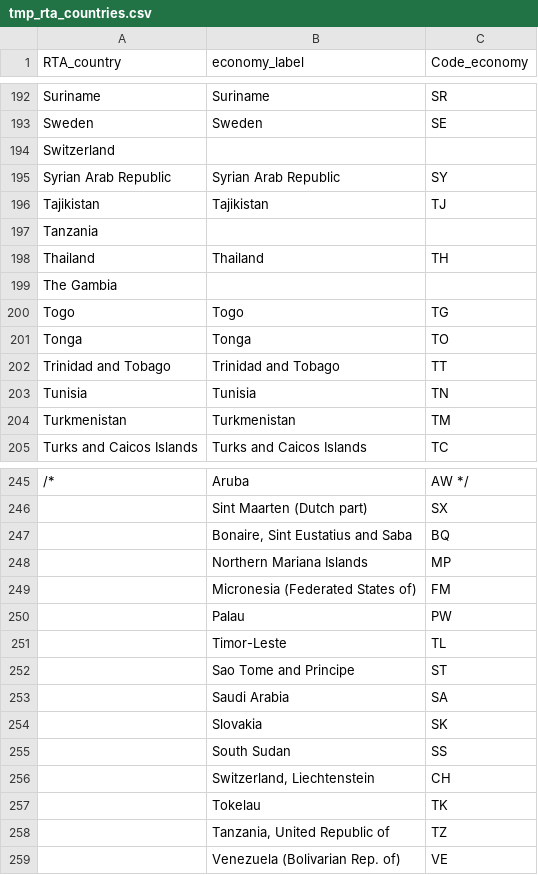
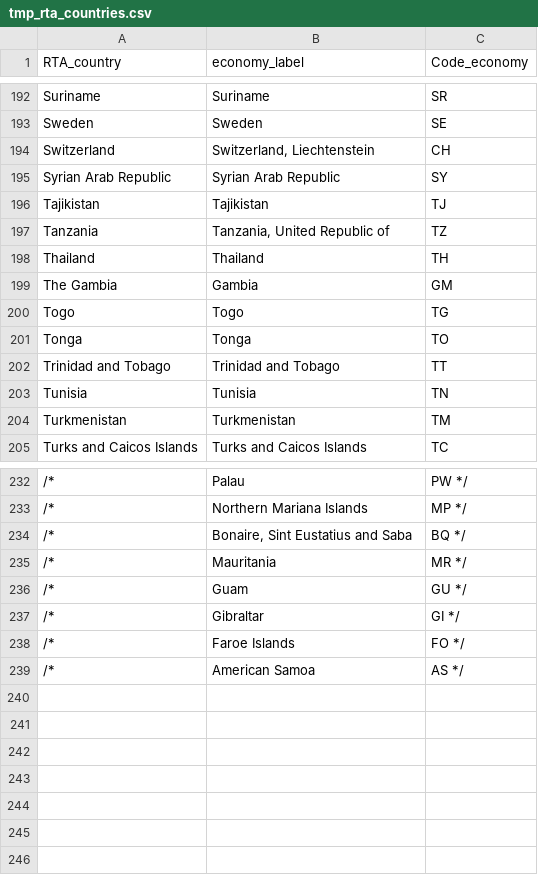
Before and after one commit to soraew/world_trade_analysis, a CSV file: china_usa_trade/csvs_git/tmp_rta_countries.csv, drawn as a sheet; only a part is shown, gaps mark what is left out; removed rows and columns are numbered as before the commit, all else as after; the diff covers the shown part only; the diff names each change by its address in the sheet, - before the commit and + after, or states it on an @@ line.

```diff
--- a/china_usa_trade/csvs_git/tmp_rta_countries.csv
+++ b/china_usa_trade/csvs_git/tmp_rta_countries.csv
-B194 (economy_label): (empty)
+B194 (economy_label): Switzerland, Liechtenstein
-C194 (Code_economy): (empty)
+C194 (Code_economy): CH
-B197 (economy_label): (empty)
+B197 (economy_label): Tanzania, United Republic of
-C197 (Code_economy): (empty)
+C197 (Code_economy): TZ
-B199 (economy_label): (empty)
+B199 (economy_label): Gambia
-C199 (Code_economy): (empty)
+C199 (Code_economy): GM
-B232 (economy_label): Aruba
+B232 (economy_label): Palau
-C232 (Code_economy): AW */
+C232 (Code_economy): PW */
-row 246:  | Sint Maarten (Dutch part) | SX
-row 247:  | Bonaire, Sint Eustatius and Saba | BQ
-row 248:  | Northern Mariana Islands | MP
-row 249:  | Micronesia (Federated States of) | FM
-row 250:  | Palau | PW
-row 251:  | Timor-Leste | TL
-row 252:  | Sao Tome and Principe | ST
-row 253:  | Saudi Arabia | SA
-row 254:  | Slovakia | SK
-row 255:  | South Sudan | SS
-row 256:  | Switzerland, Liechtenstein | CH
-row 257:  | Tokelau | TK
-row 258:  | Tanzania, United Republic of | TZ
-row 259:  | Venezuela (Bolivarian Rep. of) | VE
+row 233: /* | Northern Mariana Islands | MP */
+row 234: /* | Bonaire, Sint Eustatius and Saba | BQ */
+row 235: /* | Mauritania | MR */
+row 236: /* | Guam | GU */
+row 237: /* | Gibraltar | GI */
+row 238: /* | Faroe Islands | FO */
+row 239: /* | American Samoa | AS */
```
Also changed, not shown: 6 added rows, 19 removed rows and 40 edited cells elsewhere in this file.
